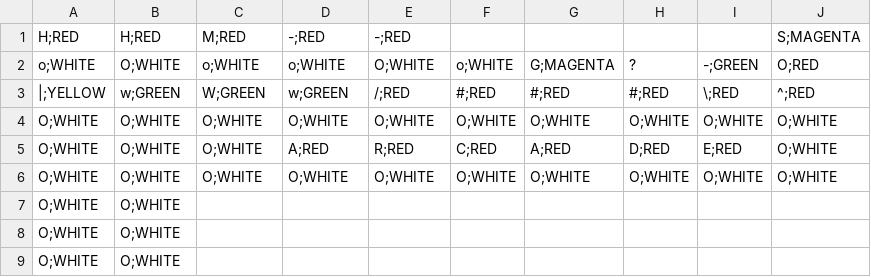
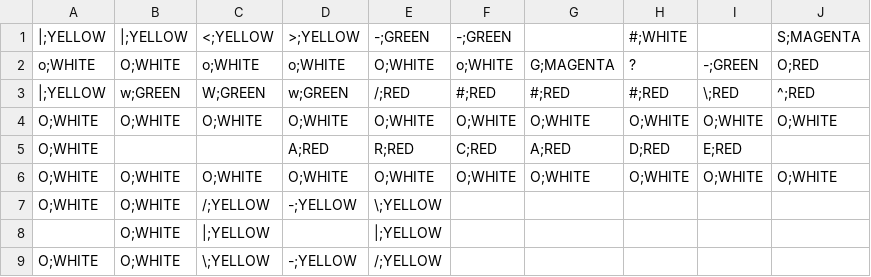
Before and after one commit to mindoodoo/Arcade, a CSV file: assets/core/asciiTileset.csv, drawn as a sheet.

Commit message:
Fixed game selection bug with highlighting + tweaked core ascii tileset

```diff
--- a/assets/core/asciiTileset.csv
+++ b/assets/core/asciiTileset.csv
@@ -1,2 +1,2 @@
-H;RED,H;RED,M;RED,-;RED,-;RED, , , , ,S;MAGENTA
+|;YELLOW,|;YELLOW,<;YELLOW,>;YELLOW,-;GREEN,-;GREEN, ,#;WHITE, ,S;MAGENTA
 o;WHITE,O;WHITE,o;WHITE,o;WHITE,O;WHITE,o;WHITE,G;MAGENTA,?,-;GREEN,O;RED
@@ -4,6 +4,6 @@ o;WHITE,O;WHITE,o;WHITE,o;WHITE,O;WHITE,o;WHITE,G;MAGENTA,?,-;GREEN,O;RED
 O;WHITE,O;WHITE,O;WHITE,O;WHITE,O;WHITE,O;WHITE,O;WHITE,O;WHITE,O;WHITE,O;WHITE
-O;WHITE,O;WHITE,O;WHITE,A;RED,R;RED,C;RED,A;RED,D;RED,E;RED,O;WHITE
+O;WHITE, , ,A;RED,R;RED,C;RED,A;RED,D;RED,E;RED,
 O;WHITE,O;WHITE,O;WHITE,O;WHITE,O;WHITE,O;WHITE,O;WHITE,O;WHITE,O;WHITE,O;WHITE
-O;WHITE,O;WHITE, , , , , , , ,
-O;WHITE,O;WHITE, , , , , , , ,
-O;WHITE,O;WHITE, , , , , , , ,
+O;WHITE,O;WHITE,/;YELLOW,-;YELLOW,\;YELLOW, , , , ,
+ ,O;WHITE,|;YELLOW, ,|;YELLOW, , , , ,
+O;WHITE,O;WHITE,\;YELLOW,-;YELLOW,/;YELLOW, , , , ,
```
Also changed, not shown: 1 other file.
